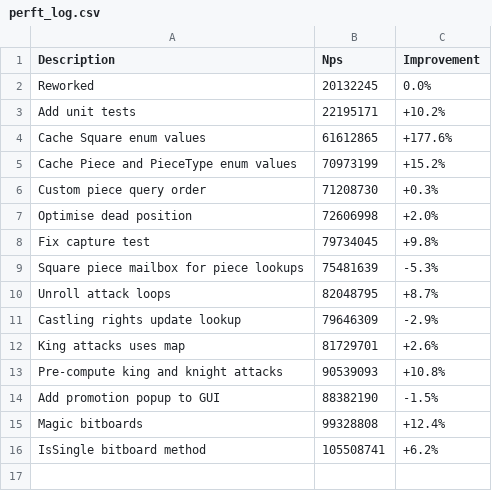
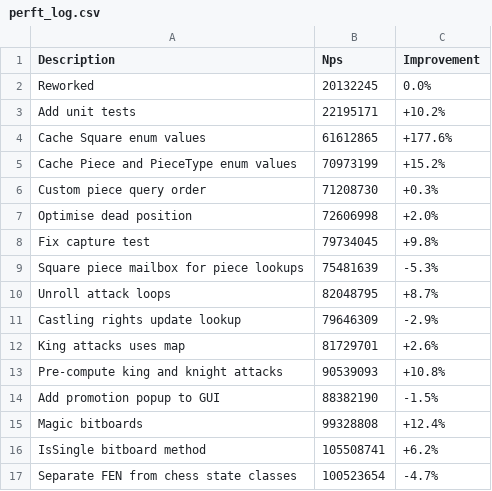
Before and after one commit to piggottdev/stockpig, a CSV file: .github/perft_log.csv, drawn as a sheet.

```diff
--- a/.github/perft_log.csv
+++ b/.github/perft_log.csv
@@ -16 +16,2 @@ Magic bitboards,99328808,+12.4%
 IsSingle bitboard method,105508741,+6.2%
+Separate FEN from chess state classes,100523654,-4.7%
```
Also changed, not shown: 1 other file.
